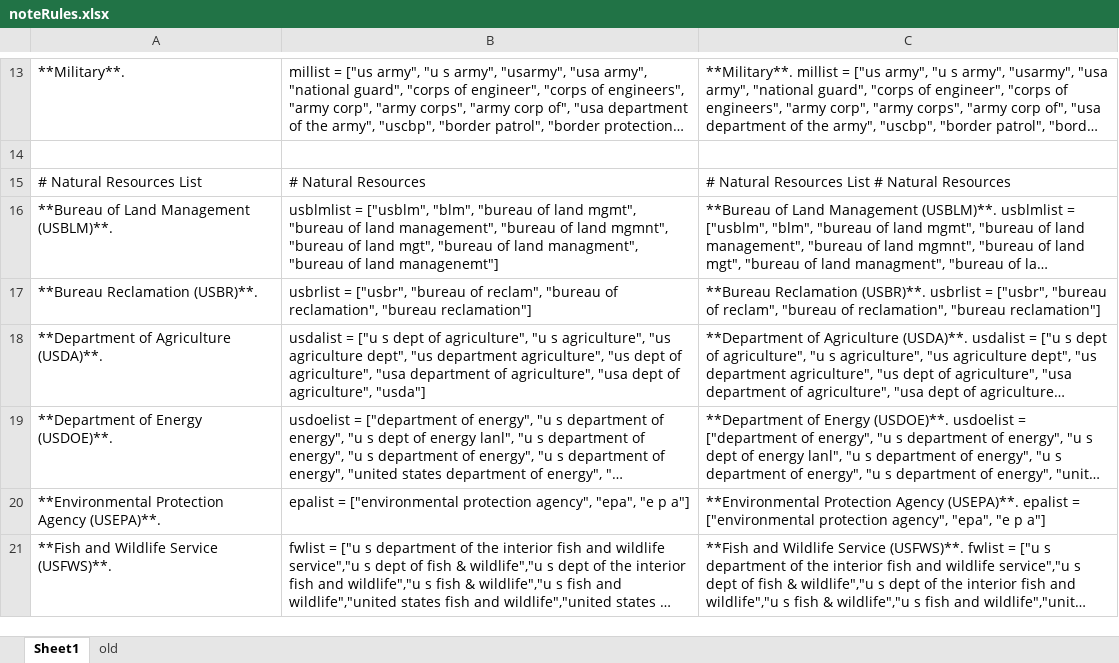
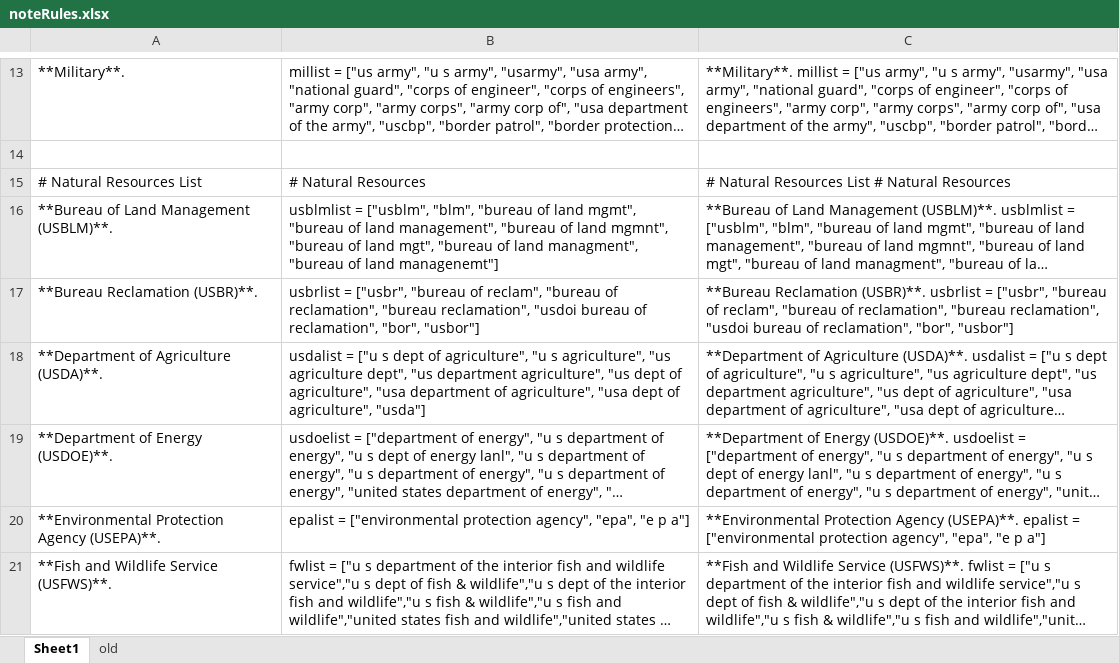
Before and after one commit to WSWCWaterDataExchange/MappingStatesDataToWaDE2.0, an Excel workbook: 5_CustomFunctions/OwnerClassification/noteRules.xlsx, sheet Sheet1, drawn as a sheet; only a part is shown, gaps mark what is left out; long unchanged cells end in …; values as stored, in another font and other column widths than the file's, no borders; the diff names each change by its address in the sheet, - before the commit and + after, or states it on an @@ line.

```diff
--- a/5_CustomFunctions/OwnerClassification/noteRules.xlsx (sheet Sheet1)
+++ b/5_CustomFunctions/OwnerClassification/noteRules.xlsx (sheet Sheet1)
-B17: …reclamation", "bureau reclamation"]
+B17: …reclamation", "bureau reclamation", "usdoi bureau of reclamation", "bor", "usbor"]
-C17: …reclamation", "bureau reclamation"]
+C17: …reclamation", "bureau reclamation", "usdoi bureau of reclamation", "bor", "usbor"]
```
Also changed, not shown: 5_CustomFunctions/AssignPrimaryUseCategory/PrimaryBenUseInput.xlsx, 7 other files.
